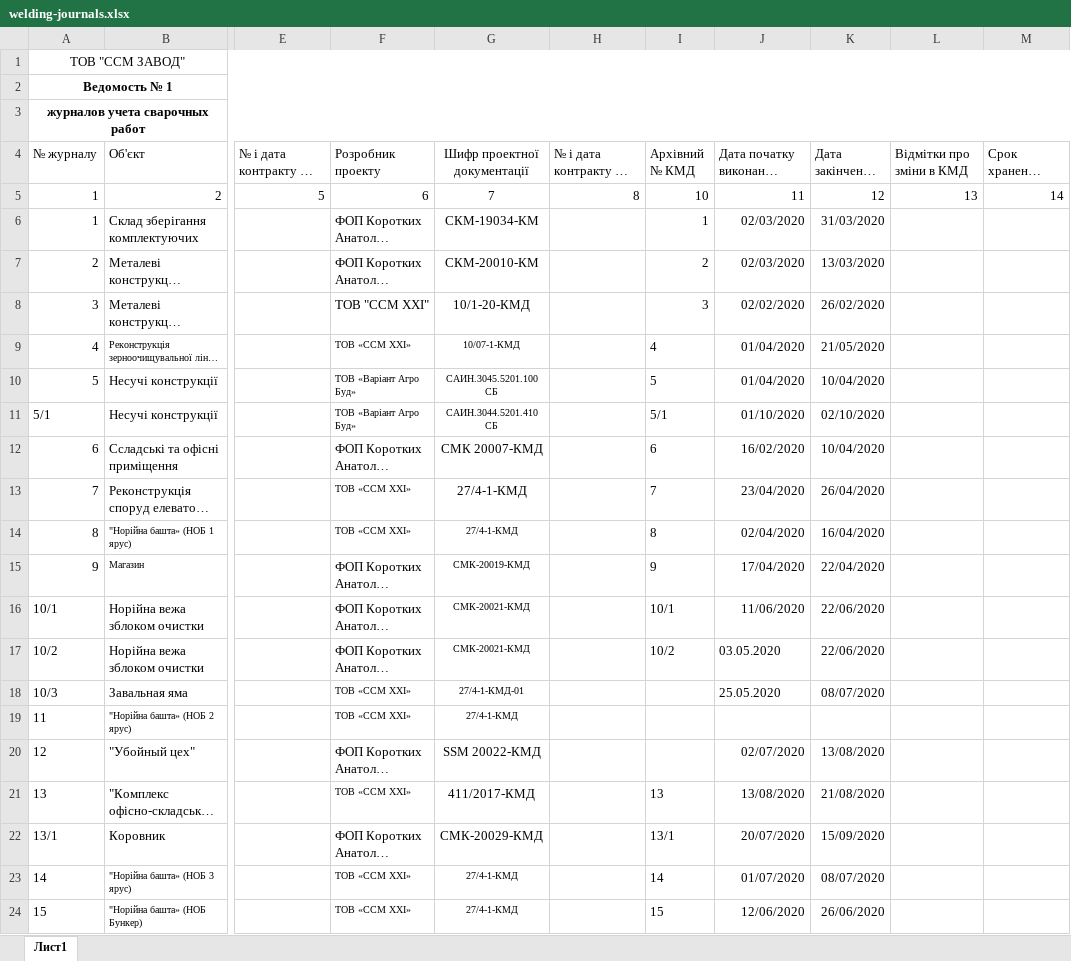
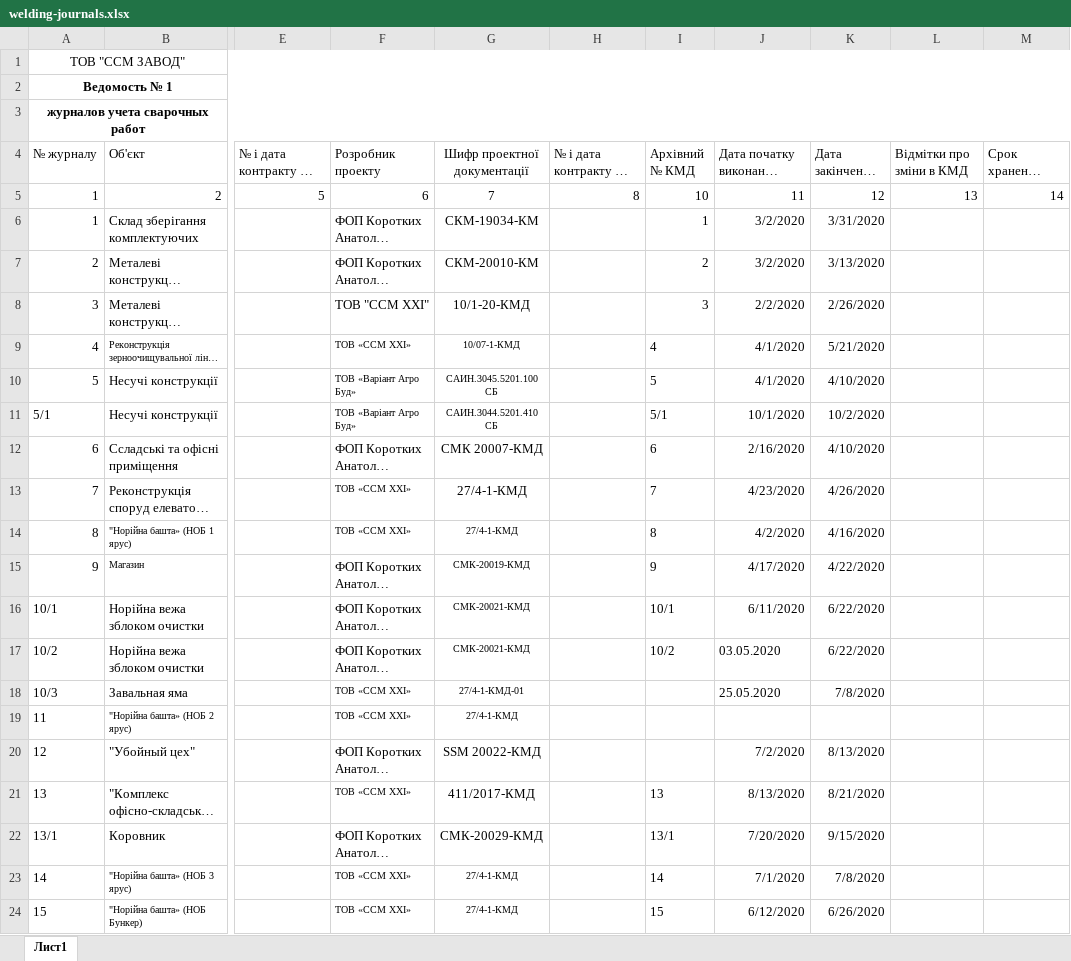
Before and after one commit to levicont/ssm, an Excel workbook: src/main/resources/templates/welding-journals.xlsx, sheet Лист1, drawn as a sheet; only a part is shown, gaps mark what is left out; long unchanged cells end in …; values as stored, in another font and other column widths than the file's, no borders; the diff covers the shown part only; the diff names each change by its address in the sheet, - before the commit and + after, or states it on an @@ line.

```diff
--- a/src/main/resources/templates/welding-journals.xlsx (sheet Лист1)
+++ b/src/main/resources/templates/welding-journals.xlsx (sheet Лист1)
-J6:J7 (Дата початку виконання робіт): 02/03/2020
+J6:J7 (Дата початку виконання робіт): 3/2/2020
-K6 (Дата закінчення робіт): 31/03/2020
+K6 (Дата закінчення робіт): 3/31/2020
-K7 (Дата закінчення робіт): 13/03/2020
+K7 (Дата закінчення робіт): 3/13/2020
-J8 (Дата початку виконання робіт): 02/02/2020
+J8 (Дата початку виконання робіт): 2/2/2020
-K8 (Дата закінчення робіт): 26/02/2020
+K8 (Дата закінчення робіт): 2/26/2020
-J9:J10 (Дата початку виконання робіт): 01/04/2020
+J9:J10 (Дата початку виконання робіт): 4/1/2020
-K9 (Дата закінчення робіт): 21/05/2020
+K9 (Дата закінчення робіт): 5/21/2020
-K10 (Дата закінчення робіт): 10/04/2020
+K10 (Дата закінчення робіт): 4/10/2020
-J11 (Дата початку виконання робіт): 01/10/2020
+J11 (Дата початку виконання робіт): 10/1/2020
-K11 (Дата закінчення робіт): 02/10/2020
+K11 (Дата закінчення робіт): 10/2/2020
-J12 (Дата початку виконання робіт): 16/02/2020
+J12 (Дата початку виконання робіт): 2/16/2020
-K12 (Дата закінчення робіт): 10/04/2020
+K12 (Дата закінчення робіт): 4/10/2020
-J13 (Дата початку виконання робіт): 23/04/2020
+J13 (Дата початку виконання робіт): 4/23/2020
-K13 (Дата закінчення робіт): 26/04/2020
+K13 (Дата закінчення робіт): 4/26/2020
-J14 (Дата початку виконання робіт): 02/04/2020
+J14 (Дата початку виконання робіт): 4/2/2020
-K14 (Дата закінчення робіт): 16/04/2020
+K14 (Дата закінчення робіт): 4/16/2020
-J15 (Дата початку виконання робіт): 17/04/2020
+J15 (Дата початку виконання робіт): 4/17/2020
-K15 (Дата закінчення робіт): 22/04/2020
+K15 (Дата закінчення робіт): 4/22/2020
-J16 (Дата початку виконання робіт): 11/06/2020
+J16 (Дата початку виконання робіт): 6/11/2020
-K16:K17 (Дата закінчення робіт): 22/06/2020
+K16:K17 (Дата закінчення робіт): 6/22/2020
-K18 (Дата закінчення робіт): 08/07/2020
+K18 (Дата закінчення робіт): 7/8/2020
-J20 (Дата початку виконання робіт): 02/07/2020
+J20 (Дата початку виконання робіт): 7/2/2020
-K20 (Дата закінчення робіт): 13/08/2020
+K20 (Дата закінчення робіт): 8/13/2020
-J21 (Дата початку виконання робіт): 13/08/2020
+J21 (Дата початку виконання робіт): 8/13/2020
-K21 (Дата закінчення робіт): 21/08/2020
+K21 (Дата закінчення робіт): 8/21/2020
-J22 (Дата початку виконання робіт): 20/07/2020
+J22 (Дата початку виконання робіт): 7/20/2020
-K22 (Дата закінчення робіт): 15/09/2020
+K22 (Дата закінчення робіт): 9/15/2020
-J23 (Дата початку виконання робіт): 01/07/2020
+J23 (Дата початку виконання робіт): 7/1/2020
-K23 (Дата закінчення робіт): 08/07/2020
+K23 (Дата закінчення робіт): 7/8/2020
-J24 (Дата початку виконання робіт): 12/06/2020
+J24 (Дата початку виконання робіт): 6/12/2020
-K24 (Дата закінчення робіт): 26/06/2020
+K24 (Дата закінчення робіт): 6/26/2020
```
Also changed, not shown: 10 added rows and 32 edited cells elsewhere in this sheet, src/main/resources/templates/shipping-table.xlsx, 8 other files.
